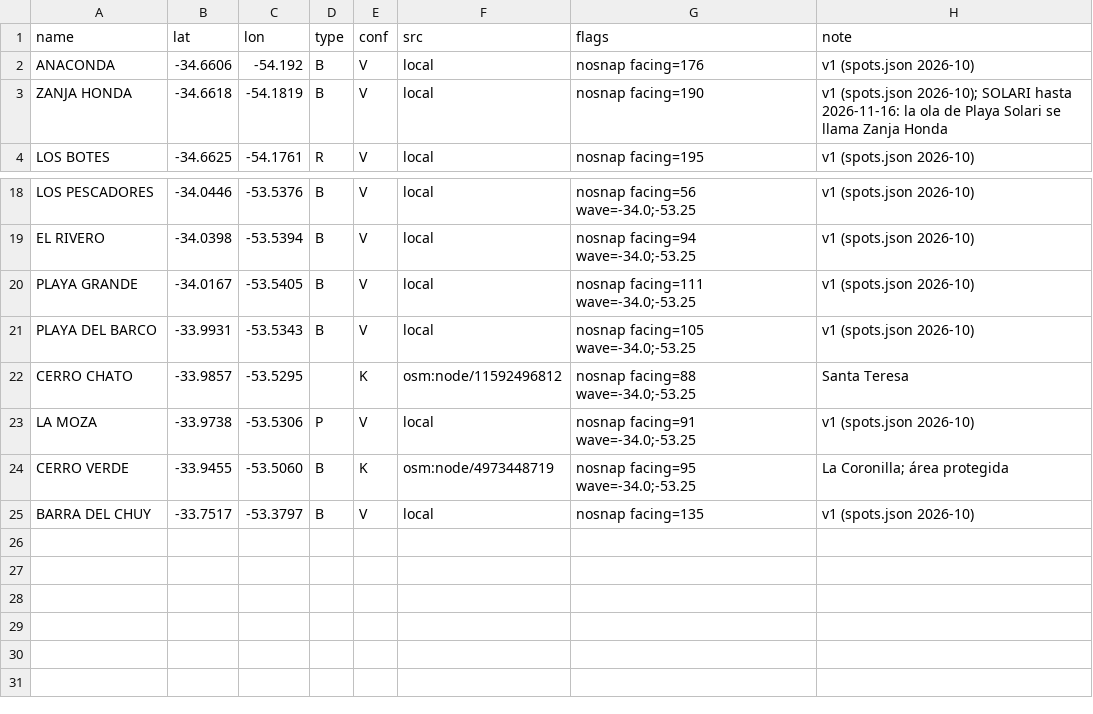
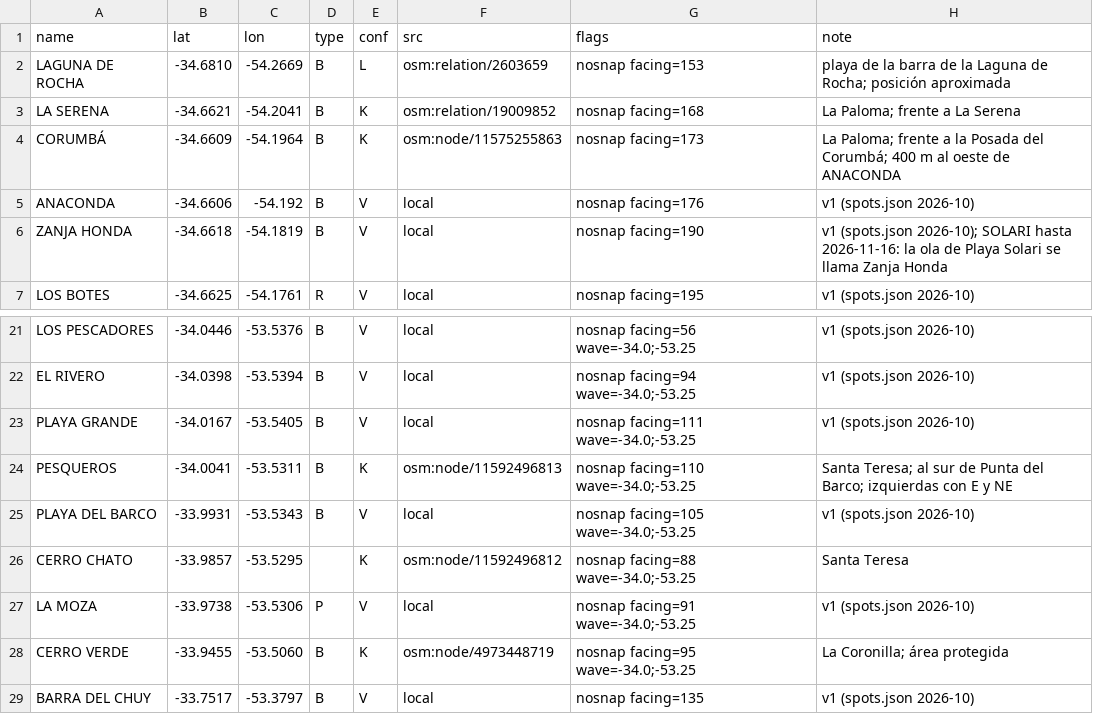
Before and after one commit to scgm11/surf-dawn-data, a CSV file: seeds/spots/UY-ROC.csv, drawn as a sheet; only a part is shown, gaps mark what is left out; the diff names each change by its address in the sheet, - before the commit and + after, or states it on an @@ line.

```diff
--- a/seeds/spots/UY-ROC.csv
+++ b/seeds/spots/UY-ROC.csv
+row 2: LAGUNA DE ROCHA | -34.6810 | -54.2669 | B | L | osm:relation/2603659 | nosnap facing=153 | playa de la barra de la Laguna de Rocha; posición aproximada
+row 3: LA SERENA | -34.6621 | -54.2041 | B | K | osm:relation/19009852 | nosnap facing=168 | La Paloma; frente a La Serena
+row 4: CORUMBÁ | -34.6609 | -54.1964 | B | K | osm:node/11575255863 | nosnap facing=173 | La Paloma; frente a la Posada del Corumbá; 400 m al oeste de ANACONDA
+row 24: PESQUEROS | -34.0041 | -53.5311 | B | K | osm:node/11592496813 | nosnap facing=110 wave=-34.0;-53.25 | Santa Teresa; al sur de Punta del Barco; izquierdas con E y NE
```
Also changed, not shown: seeds/spots/UY-MAL.csv, 16 other files.
